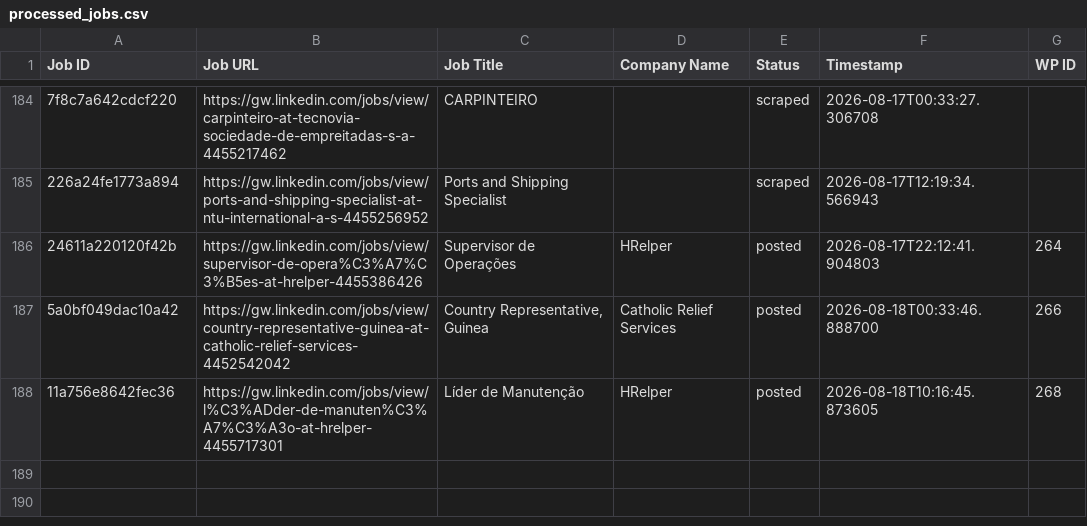
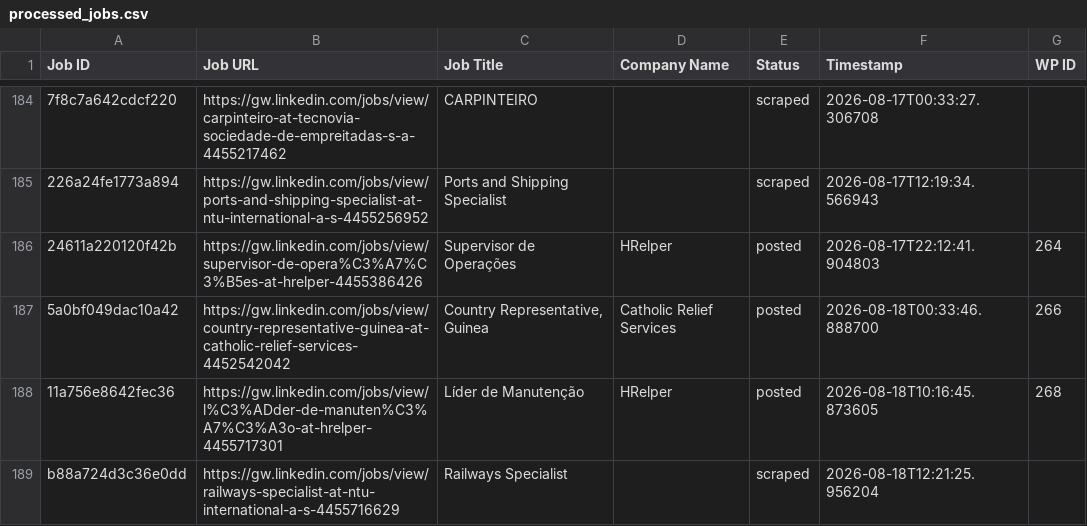
Before and after one commit to innovationinc2000/gw, a CSV file: processed_jobs.csv, drawn as a sheet; only a part is shown, gaps mark what is left out; the diff names each change by its address in the sheet, - before the commit and + after, or states it on an @@ line.

```diff
--- a/processed_jobs.csv
+++ b/processed_jobs.csv
+row 189: b88a724d3c36e0dd | https://gw.linkedin.com/jobs/view/railways-specialist-at-ntu-international-a-s-4455716629 | Railways Specialist |  | scraped | 2026-08-18T12:21:25.956204
```
